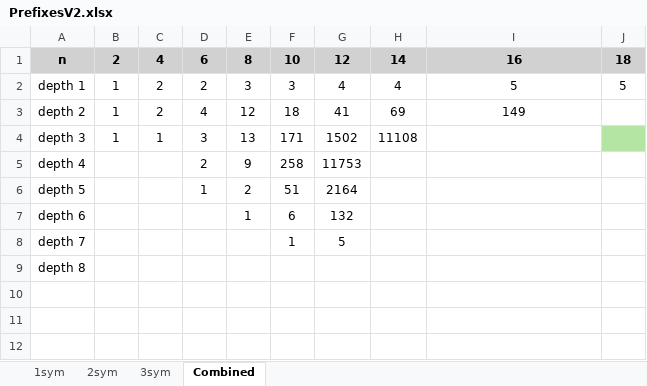
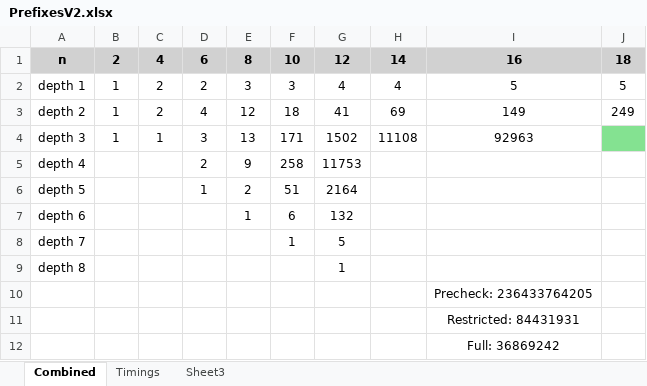
Before and after one commit to MattyMuir/SortNetSAT, an Excel workbook: PrefixesV2.xlsx, sheet Combined, drawn as a sheet; values as stored, in another font and other column widths than the file's, no borders; the diff names each change by its address in the sheet, - before the commit and + after, or states it on an @@ line.

```diff
--- a/PrefixesV2.xlsx (sheet Combined)
+++ b/PrefixesV2.xlsx (sheet Combined)
-sheet tab: 1sym
-sheet tab: 2sym
-sheet tab: 3sym
+sheet tab: Timings
+sheet tab: Sheet3
-J3: (empty)
+J3: 249
-I4: (empty)
+I4: 92963
-J4 fill: #B4E5A2
+J4 fill: #84E291
-G9: (empty)
+G9: 1
+row 10:  |  |  |  |  |  |  |  | Precheck: 236433764205
+row 11:  |  |  |  |  |  |  |  | Restricted: 84431931
+row 12:  |  |  |  |  |  |  |  | Full: 36869242
```
Also changed, not shown: 3 other files.
